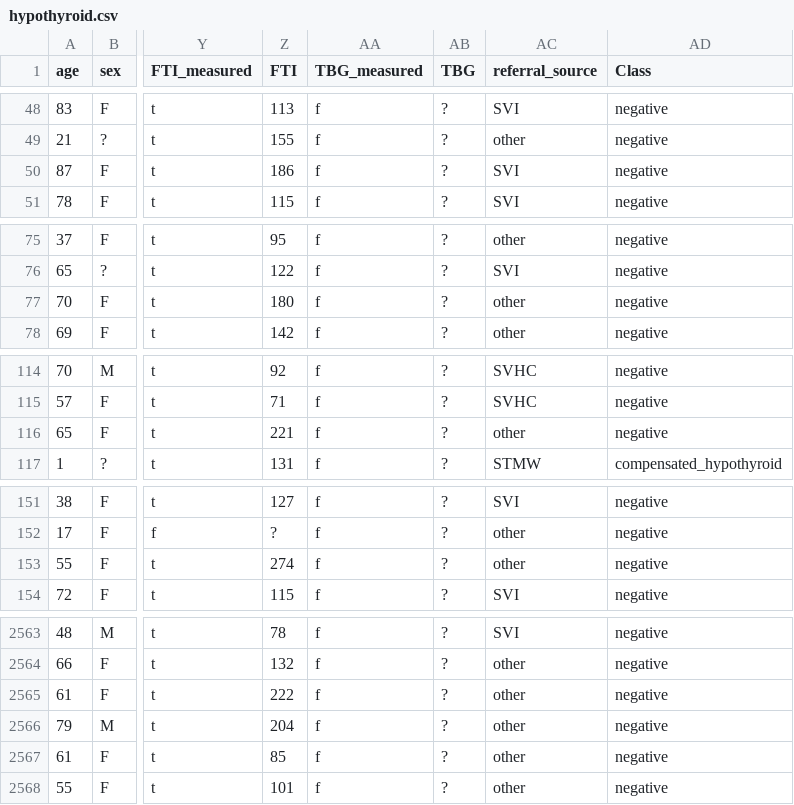
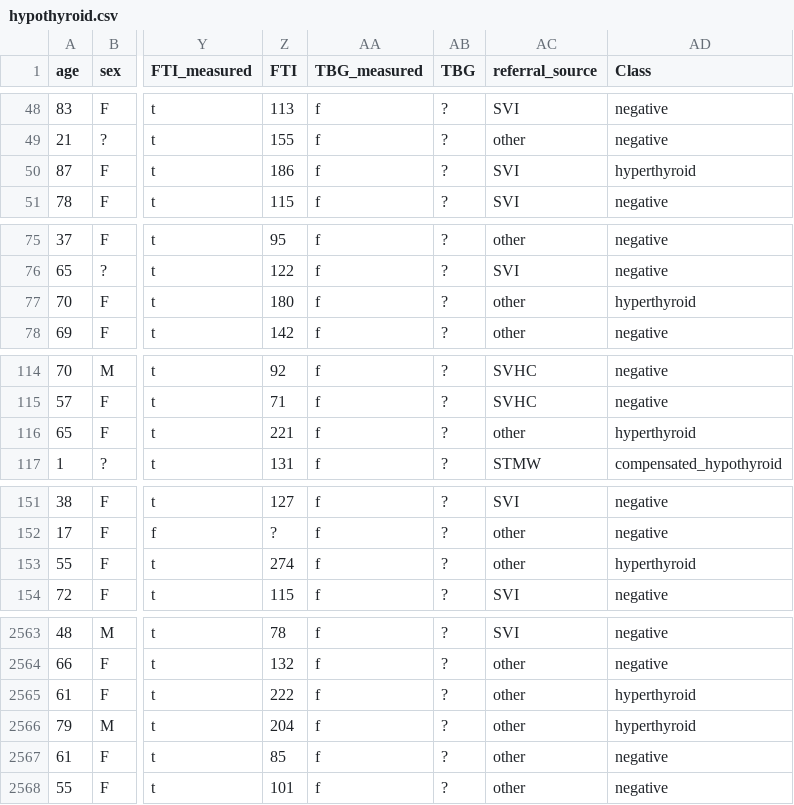
Before and after one commit to amangupta7047/thyroid-one-prediction, a CSV file: hypothyroid.csv, drawn as a sheet; only a part is shown, gaps mark what is left out; the diff covers the shown part only; the diff names each change by its address in the sheet, - before the commit and + after, or states it on an @@ line.

```diff
--- a/hypothyroid.csv
+++ b/hypothyroid.csv
-AD50 (Class): negative
+AD50 (Class): hyperthyroid
-AD77 (Class): negative
+AD77 (Class): hyperthyroid
-AD116 (Class): negative
+AD116 (Class): hyperthyroid
-AD153 (Class): negative
+AD153 (Class): hyperthyroid
-AD2565:AD2566 (Class): negative
+AD2565:AD2566 (Class): hyperthyroid
```
Also changed, not shown: 56 edited cells elsewhere in this file, 5 other files.
